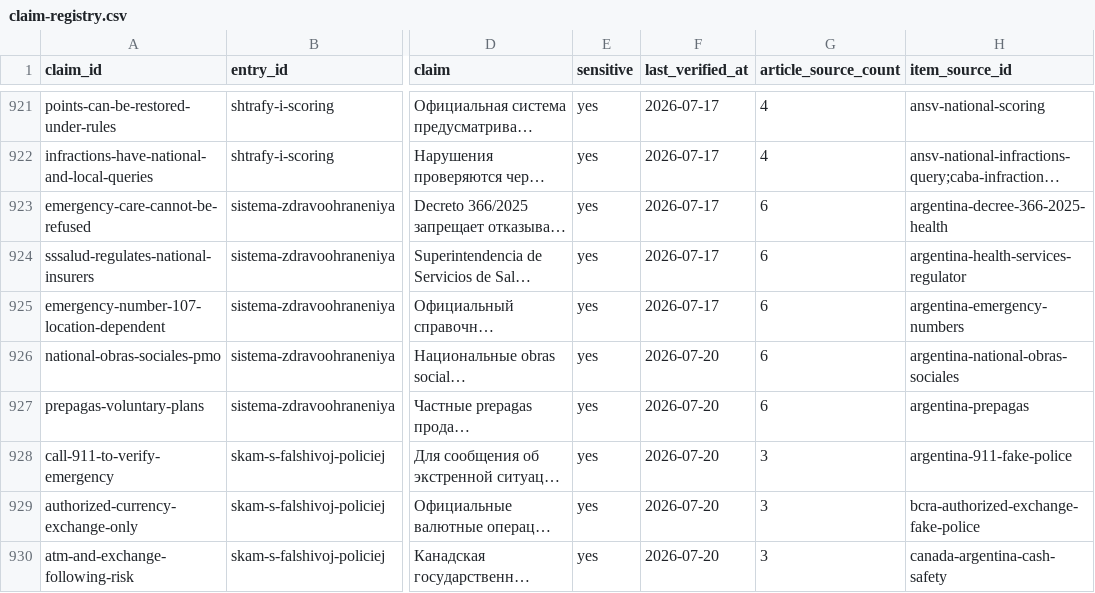
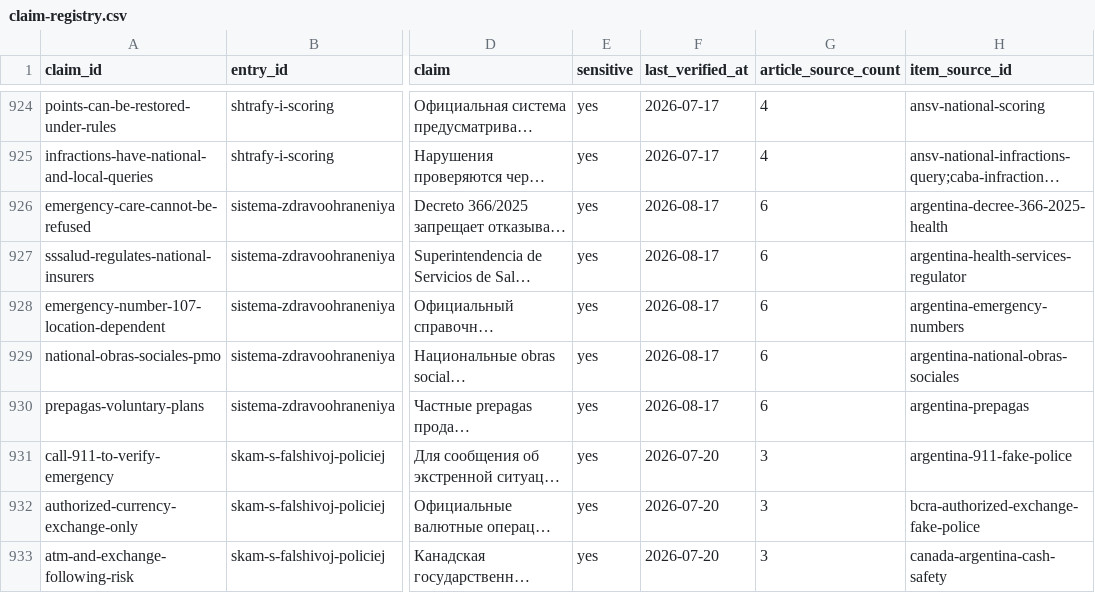
Before and after one commit to Evdokimychev/argentina-travel, a CSV file: docs/content-overhaul/claim-registry.csv, drawn as a sheet; only a part is shown, gaps mark what is left out; long unchanged cells end in …; addresses are those after the commit; the diff covers the shown part only; the diff names each change by its address in the sheet, - before the commit and + after, or states it on an @@ line.

```diff
--- a/docs/content-overhaul/claim-registry.csv
+++ b/docs/content-overhaul/claim-registry.csv
-F926:F928 (last_verified_at): 2026-07-17
+F926:F928 (last_verified_at): 2026-08-17
-F929:F930 (last_verified_at): 2026-07-20
+F929:F930 (last_verified_at): 2026-08-17
```
Also changed, not shown: 3 added rows and 17 edited cells elsewhere in this file, docs/content-overhaul/content-action-plan.csv, docs/content-overhaul/content-gap-map.csv, 17 other files.
